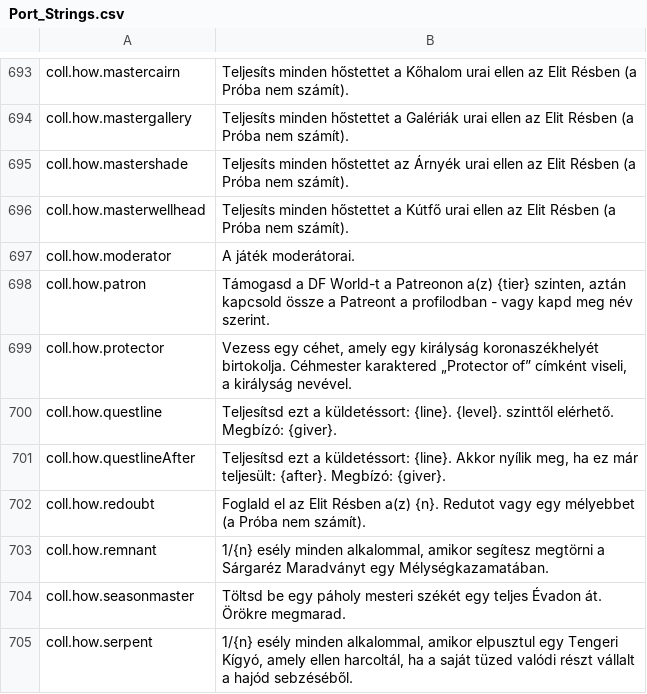
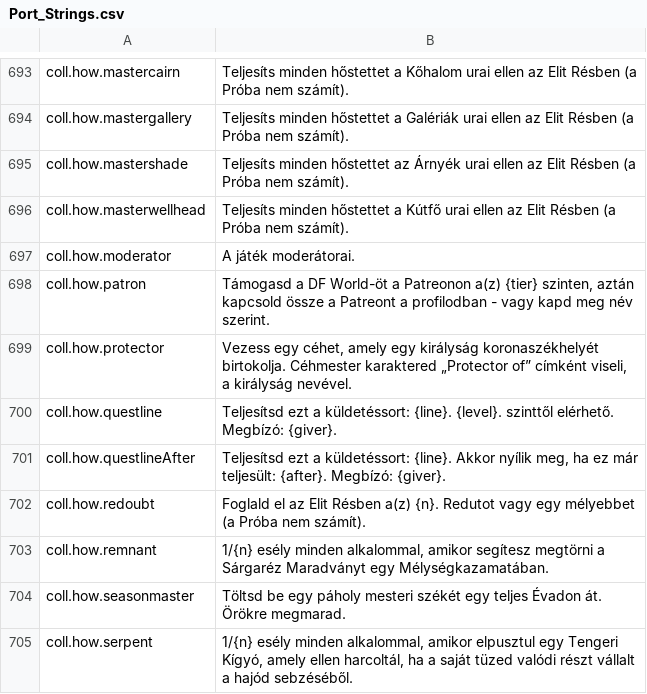
Before and after one commit to MrMcDucky/daggerfall-universe, a CSV file: locales/hu/Port_Strings.csv, drawn as a sheet; only a part is shown, gaps mark what is left out.

```diff
--- a/locales/hu/Port_Strings.csv
+++ b/locales/hu/Port_Strings.csv
@@ -697,3 +697,3 @@ coll.how.masterwellhead,"Teljesíts minden hőstettet a Kútfő urai ellen az El
 coll.how.moderator,"A játék moderátorai."
-coll.how.patron,"Támogasd a DF World-t a Patreonon a(z) {tier} szinten, aztán kapcsold össze a Patreont a profilodban - vagy kapd meg név szerint."
+coll.how.patron,"Támogasd a DF World-öt a Patreonon a(z) {tier} szinten, aztán kapcsold össze a Patreont a profilodban - vagy kapd meg név szerint."
 coll.how.protector,"Vezess egy céhet, amely egy királyság koronaszékhelyét birtokolja. Céhmester karaktered „Protector of” címként viseli, a királyság nevével."
```
Also changed, not shown: locales/fi/Port_Strings.csv, locales/tr/Port_Strings.csv, 27 other files.
